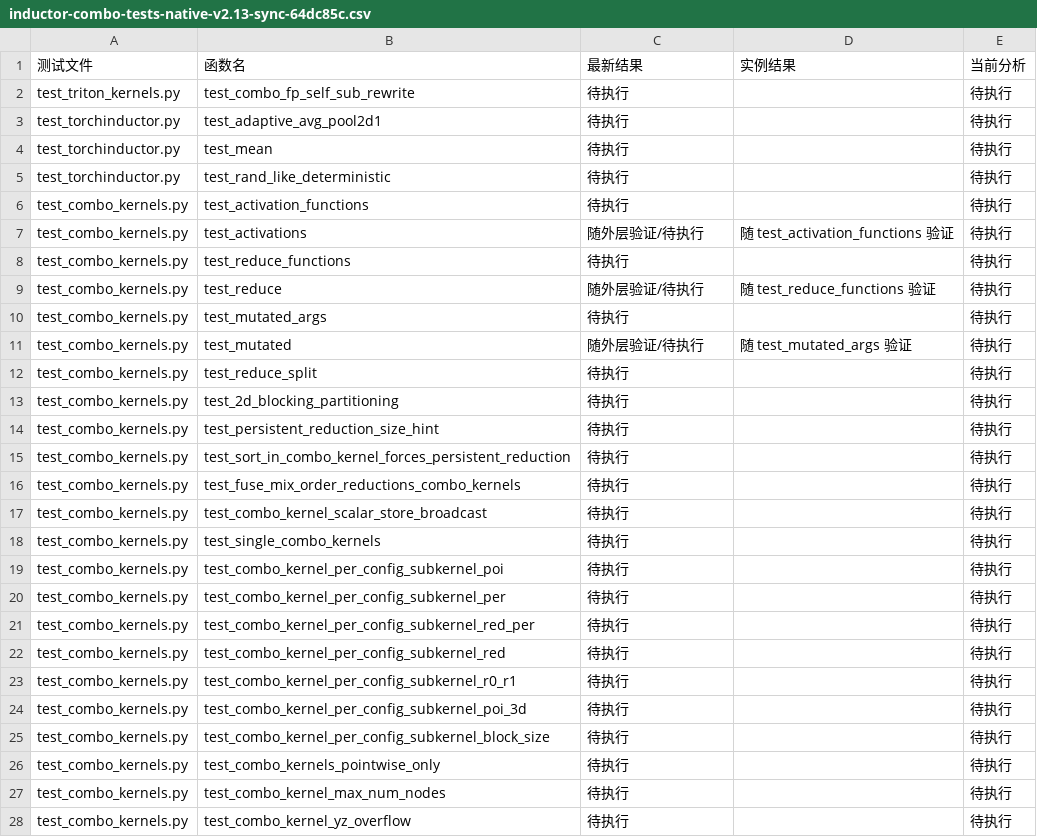
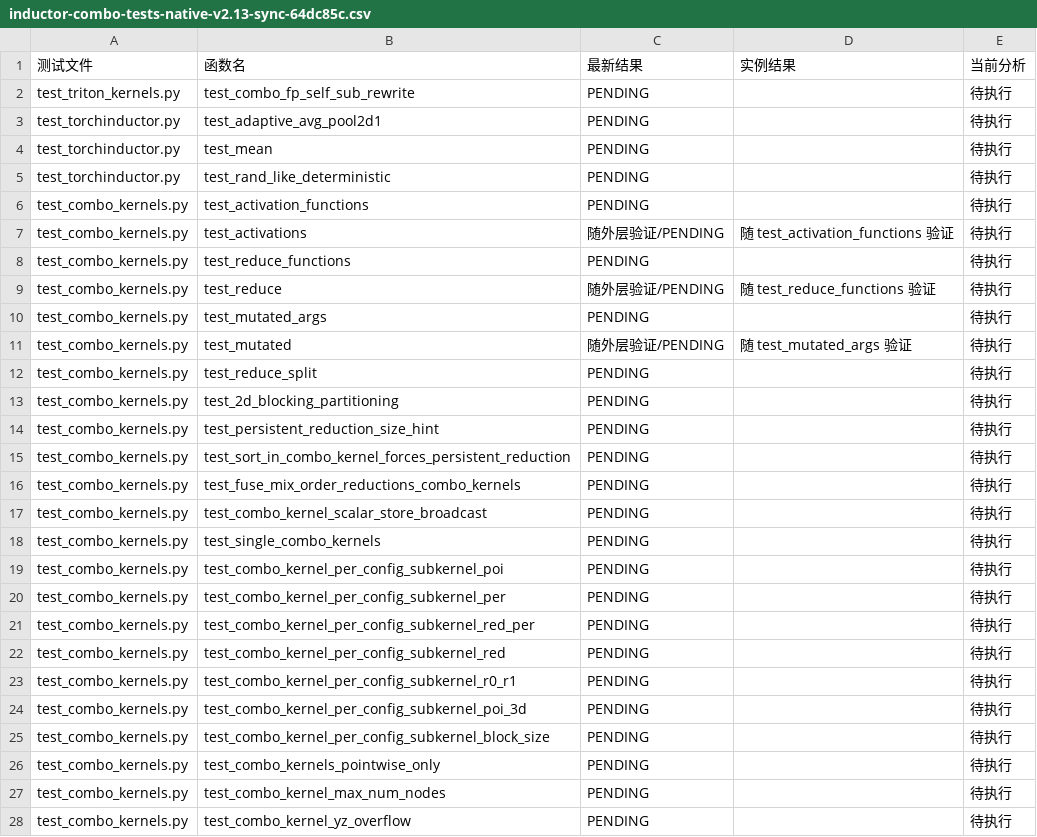
Before and after one commit to limbochao/torch-learn, a CSV file: docs/notes/compiler/codegen/inductor-combo-tests-native-v2.13-sync-64dc85c.csv, drawn as a sheet; only a part is shown; the diff covers the shown part only.

```diff
--- a/docs/notes/compiler/codegen/inductor-combo-tests-native-v2.13-sync-64dc85c.csv
+++ b/docs/notes/compiler/codegen/inductor-combo-tests-native-v2.13-sync-64dc85c.csv
@@ -1,28 +1,28 @@
 测试文件,函数名,最新结果,实例结果,当前分析
-test_triton_kernels.py,test_combo_fp_self_sub_rewrite,待执行,,待执行
-test_torchinductor.py,test_adaptive_avg_pool2d1,待执行,,待执行
-test_torchinductor.py,test_mean,待执行,,待执行
-test_torchinductor.py,test_rand_like_deterministic,待执行,,待执行
-test_combo_kernels.py,test_activation_functions,待执行,,待执行
-test_combo_kernels.py,test_activations,随外层验证/待执行,随 test_activation_functions 验证,待执行
-test_combo_kernels.py,test_reduce_functions,待执行,,待执行
-test_combo_kernels.py,test_reduce,随外层验证/待执行,随 test_reduce_functions 验证,待执行
-test_combo_kernels.py,test_mutated_args,待执行,,待执行
-test_combo_kernels.py,test_mutated,随外层验证/待执行,随 test_mutated_args 验证,待执行
-test_combo_kernels.py,test_reduce_split,待执行,,待执行
-test_combo_kernels.py,test_2d_blocking_partitioning,待执行,,待执行
-test_combo_kernels.py,test_persistent_reduction_size_hint,待执行,,待执行
-test_combo_kernels.py,test_sort_in_combo_kernel_forces_persistent_reduction,待执行,,待执行
-test_combo_kernels.py,test_fuse_mix_order_reductions_combo_kernels,待执行,,待执行
-test_combo_kernels.py,test_combo_kernel_scalar_store_broadcast,待执行,,待执行
-test_combo_kernels.py,test_single_combo_kernels,待执行,,待执行
-test_combo_kernels.py,test_combo_kernel_per_config_subkernel_poi,待执行,,待执行
-test_combo_kernels.py,test_combo_kernel_per_config_subkernel_per,待执行,,待执行
-test_combo_kernels.py,test_combo_kernel_per_config_subkernel_red_per,待执行,,待执行
-test_combo_kernels.py,test_combo_kernel_per_config_subkernel_red,待执行,,待执行
-test_combo_kernels.py,test_combo_kernel_per_config_subkernel_r0_r1,待执行,,待执行
-test_combo_kernels.py,test_combo_kernel_per_config_subkernel_poi_3d,待执行,,待执行
-test_combo_kernels.py,test_combo_kernel_per_config_subkernel_block_size,待执行,,待执行
-test_combo_kernels.py,test_combo_kernels_pointwise_only,待执行,,待执行
-test_combo_kernels.py,test_combo_kernel_max_num_nodes,待执行,,待执行
-test_combo_kernels.py,test_combo_kernel_yz_overflow,待执行,,待执行
+test_triton_kernels.py,test_combo_fp_self_sub_rewrite,PENDING,,待执行
+test_torchinductor.py,test_adaptive_avg_pool2d1,PENDING,,待执行
+test_torchinductor.py,test_mean,PENDING,,待执行
+test_torchinductor.py,test_rand_like_deterministic,PENDING,,待执行
+test_combo_kernels.py,test_activation_functions,PENDING,,待执行
+test_combo_kernels.py,test_activations,随外层验证/PENDING,随 test_activation_functions 验证,待执行
+test_combo_kernels.py,test_reduce_functions,PENDING,,待执行
+test_combo_kernels.py,test_reduce,随外层验证/PENDING,随 test_reduce_functions 验证,待执行
+test_combo_kernels.py,test_mutated_args,PENDING,,待执行
+test_combo_kernels.py,test_mutated,随外层验证/PENDING,随 test_mutated_args 验证,待执行
+test_combo_kernels.py,test_reduce_split,PENDING,,待执行
+test_combo_kernels.py,test_2d_blocking_partitioning,PENDING,,待执行
+test_combo_kernels.py,test_persistent_reduction_size_hint,PENDING,,待执行
+test_combo_kernels.py,test_sort_in_combo_kernel_forces_persistent_reduction,PENDING,,待执行
+test_combo_kernels.py,test_fuse_mix_order_reductions_combo_kernels,PENDING,,待执行
+test_combo_kernels.py,test_combo_kernel_scalar_store_broadcast,PENDING,,待执行
+test_combo_kernels.py,test_single_combo_kernels,PENDING,,待执行
+test_combo_kernels.py,test_combo_kernel_per_config_subkernel_poi,PENDING,,待执行
+test_combo_kernels.py,test_combo_kernel_per_config_subkernel_per,PENDING,,待执行
+test_combo_kernels.py,test_combo_kernel_per_config_subkernel_red_per,PENDING,,待执行
+test_combo_kernels.py,test_combo_kernel_per_config_subkernel_red,PENDING,,待执行
+test_combo_kernels.py,test_combo_kernel_per_config_subkernel_r0_r1,PENDING,,待执行
+test_combo_kernels.py,test_combo_kernel_per_config_subkernel_poi_3d,PENDING,,待执行
+test_combo_kernels.py,test_combo_kernel_per_config_subkernel_block_size,PENDING,,待执行
+test_combo_kernels.py,test_combo_kernels_pointwise_only,PENDING,,待执行
+test_combo_kernels.py,test_combo_kernel_max_num_nodes,PENDING,,待执行
+test_combo_kernels.py,test_combo_kernel_yz_overflow,PENDING,,待执行
```
Also changed, not shown: 95 edited cells elsewhere in this file, 9 other files.
